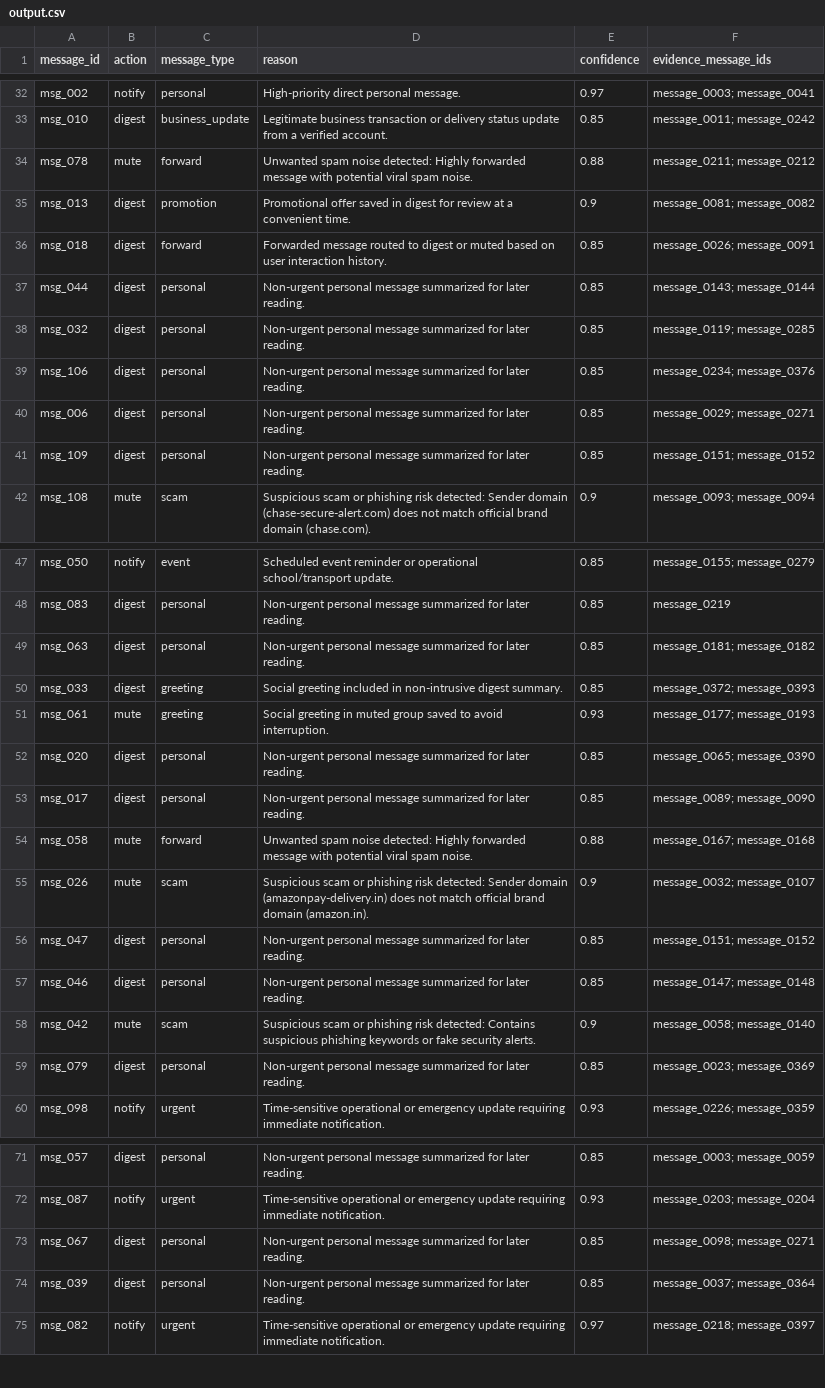
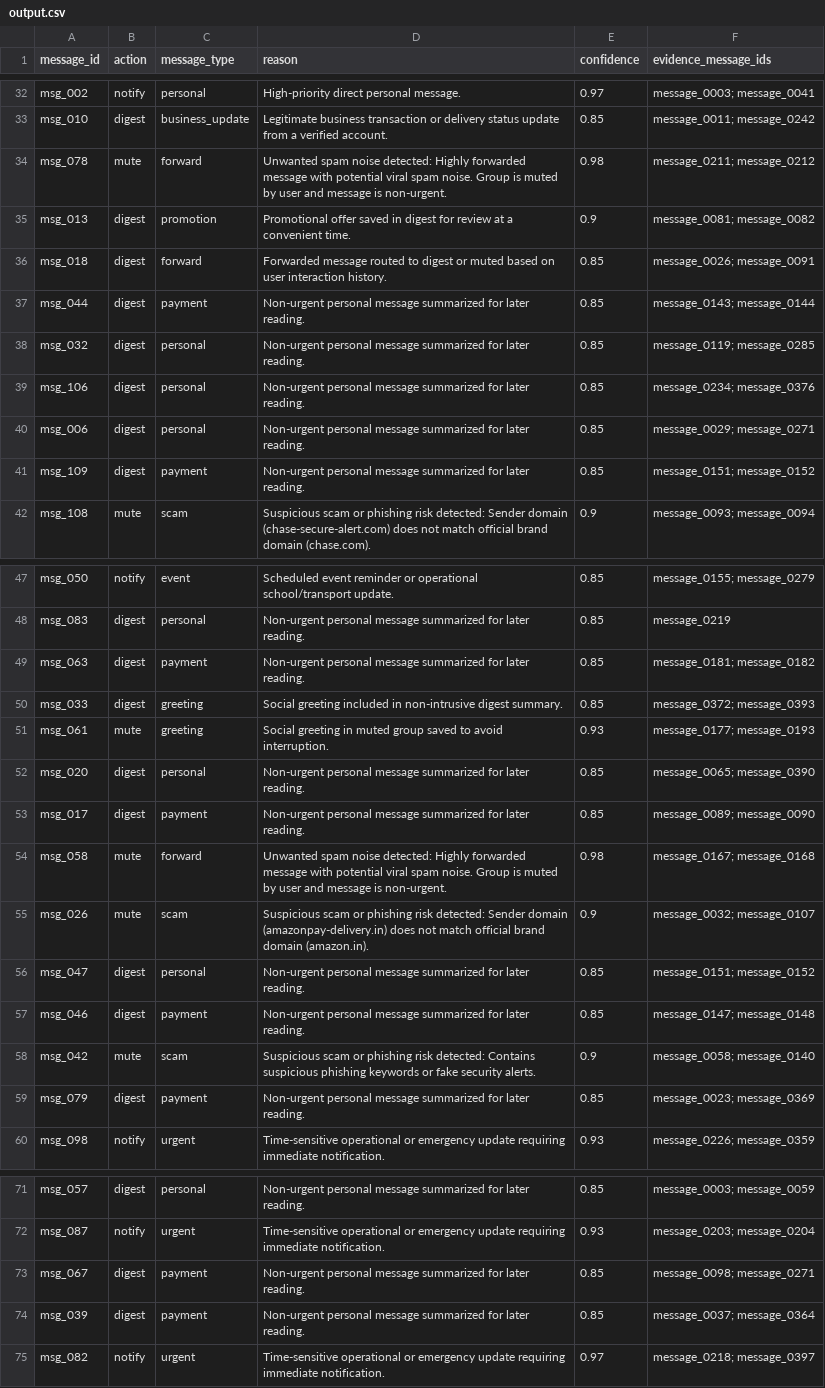
Before and after one commit to Wired-Navi0x17/message-notification-router, a CSV file: output.csv, drawn as a sheet; only a part is shown, gaps mark what is left out; the diff covers the shown part only.

Commit message:
fix: resolve voice hardcoded fallbacks, add payment category, fix group admin check, robust DND parsing, dynamic validator, spam risk stacking, and main.py emojis

```diff
--- a/output.csv
+++ b/output.csv
@@ -33,6 +33,6 @@ msg_002,notify,personal,High-priority direct personal message.,0.97,message_0003
 msg_010,digest,business_update,Legitimate business transaction or delivery status update from a verified account.,0.85,message_0011; message_0242
-msg_078,mute,forward,Unwanted spam noise detected: Highly forwarded message with potential viral spam noise.,0.88,message_0211; message_0212
+msg_078,mute,forward,Unwanted spam noise detected: Highly forwarded message with potential viral spam noise. Group is muted by user and message is non-urgent.,0.98,message_0211; message_0212
 msg_013,digest,promotion,Promotional offer saved in digest for review at a convenient time.,0.9,message_0081; message_0082
 msg_018,digest,forward,Forwarded message routed to digest or muted based on user interaction history.,0.85,message_0026; message_0091
-msg_044,digest,personal,Non-urgent personal message summarized for later reading.,0.85,message_0143; message_0144
+msg_044,digest,payment,Non-urgent personal message summarized for later reading.,0.85,message_0143; message_0144
 msg_032,digest,personal,Non-urgent personal message summarized for later reading.,0.85,message_0119; message_0285
@@ -40,3 +40,3 @@ msg_106,digest,personal,Non-urgent personal message summarized for later reading
 msg_006,digest,personal,Non-urgent personal message summarized for later reading.,0.85,message_0029; message_0271
-msg_109,digest,personal,Non-urgent personal message summarized for later reading.,0.85,message_0151; message_0152
+msg_109,digest,payment,Non-urgent personal message summarized for later reading.,0.85,message_0151; message_0152
 msg_108,mute,scam,Suspicious scam or phishing risk detected: Sender domain (chase-secure-alert.com) does not match official brand domain (chase.com).,0.9,message_0093; message_0094
@@ -48,3 +48,3 @@ msg_050,notify,event,Scheduled event reminder or operational school/transport up
 msg_083,digest,personal,Non-urgent personal message summarized for later reading.,0.85,message_0219
-msg_063,digest,personal,Non-urgent personal message summarized for later reading.,0.85,message_0181; message_0182
+msg_063,digest,payment,Non-urgent personal message summarized for later reading.,0.85,message_0181; message_0182
 msg_033,digest,greeting,Social greeting included in non-intrusive digest summary.,0.85,message_0372; message_0393
@@ -52,9 +52,9 @@ msg_061,mute,greeting,Social greeting in muted group saved to avoid interruption
 msg_020,digest,personal,Non-urgent personal message summarized for later reading.,0.85,message_0065; message_0390
-msg_017,digest,personal,Non-urgent personal message summarized for later reading.,0.85,message_0089; message_0090
-msg_058,mute,forward,Unwanted spam noise detected: Highly forwarded message with potential viral spam noise.,0.88,message_0167; message_0168
+msg_017,digest,payment,Non-urgent personal message summarized for later reading.,0.85,message_0089; message_0090
+msg_058,mute,forward,Unwanted spam noise detected: Highly forwarded message with potential viral spam noise. Group is muted by user and message is non-urgent.,0.98,message_0167; message_0168
 msg_026,mute,scam,Suspicious scam or phishing risk detected: Sender domain (amazonpay-delivery.in) does not match official brand domain (amazon.in).,0.9,message_0032; message_0107
 msg_047,digest,personal,Non-urgent personal message summarized for later reading.,0.85,message_0151; message_0152
-msg_046,digest,personal,Non-urgent personal message summarized for later reading.,0.85,message_0147; message_0148
+msg_046,digest,payment,Non-urgent personal message summarized for later reading.,0.85,message_0147; message_0148
 msg_042,mute,scam,Suspicious scam or phishing risk detected: Contains suspicious phishing keywords or fake security alerts.,0.9,message_0058; message_0140
-msg_079,digest,personal,Non-urgent personal message summarized for later reading.,0.85,message_0023; message_0369
+msg_079,digest,payment,Non-urgent personal message summarized for later reading.,0.85,message_0023; message_0369
 msg_098,notify,urgent,Time-sensitive operational or emergency update requiring immediate notification.,0.93,message_0226; message_0359
@@ -72,4 +72,4 @@ msg_057,digest,personal,Non-urgent personal message summarized for later reading
 msg_087,notify,urgent,Time-sensitive operational or emergency update requiring immediate notification.,0.93,message_0203; message_0204
-msg_067,digest,personal,Non-urgent personal message summarized for later reading.,0.85,message_0098; message_0271
-msg_039,digest,personal,Non-urgent personal message summarized for later reading.,0.85,message_0037; message_0364
+msg_067,digest,payment,Non-urgent personal message summarized for later reading.,0.85,message_0098; message_0271
+msg_039,digest,payment,Non-urgent personal message summarized for later reading.,0.85,message_0037; message_0364
 msg_082,notify,urgent,Time-sensitive operational or emergency update requiring immediate notification.,0.97,message_0218; message_0397
```
Also changed, not shown: 21 edited cells elsewhere in this file, 17 other files.
